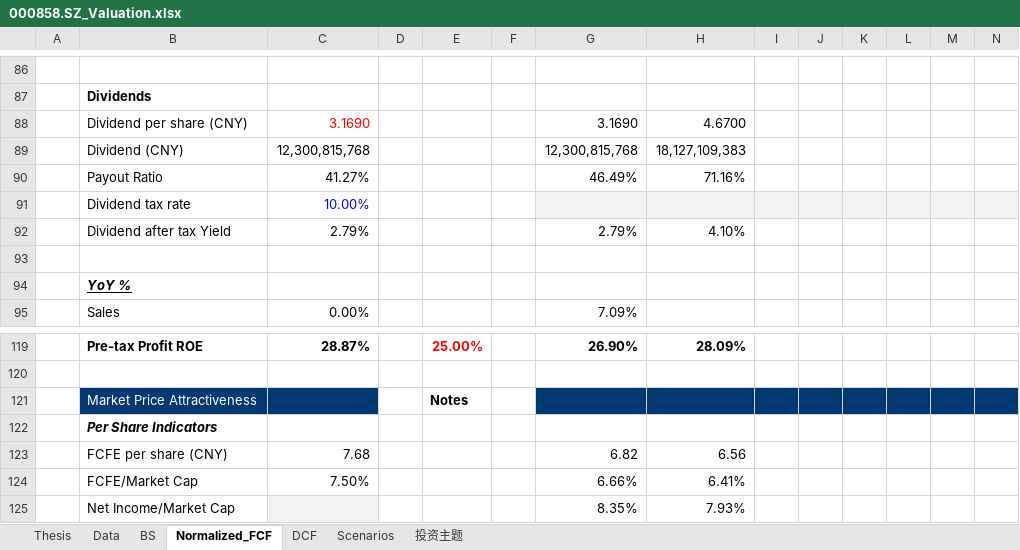
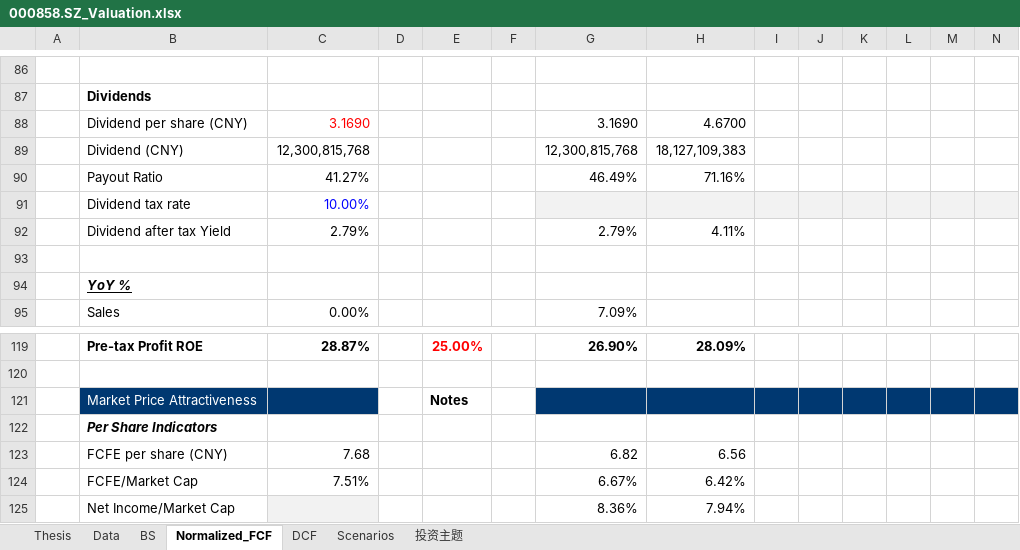
Before and after one commit to JerryChenz/Invest_Proc_1, an Excel workbook: financial_models/opportunities/000858.SZ_Valuation.xlsx, sheet Normalized_FCF, drawn as a sheet; only a part is shown, gaps mark what is left out; values as stored, in another font and other column widths than the file's, no borders; conditional formats not drawn; removed rows and columns are numbered as before the commit, all else as after; rows hold the shown columns only; the diff names each change by its address in the sheet, - before the commit and + after, or states it on an @@ line.

```diff
--- a/financial_models/opportunities/000858.SZ_Valuation.xlsx (sheet Normalized_FCF)
+++ b/financial_models/opportunities/000858.SZ_Valuation.xlsx (sheet Normalized_FCF)
-H92: 4.10%
+H92: 4.11%
-row 124:  | FCFE/Market Cap | 7.50% |  |  |  | 6.66% | 6.41%
-row 125:  | Net Income/Market Cap |  |  |  |  | 8.35% | 7.93%
+row 124:  | FCFE/Market Cap | 7.51% |  |  |  | 6.67% | 6.42%
+row 125:  | Net Income/Market Cap |  |  |  |  | 8.36% | 7.94%
```
Also changed, not shown: sheet 投资主题, sheet Thesis, sheet Scenarios, financial_models/opportunities/0151.HK_Valuation.xlsx, financial_models/opportunities/0883.HK_Valuation.xlsx, 17 other files.
